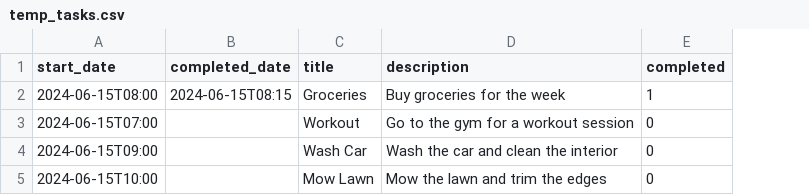
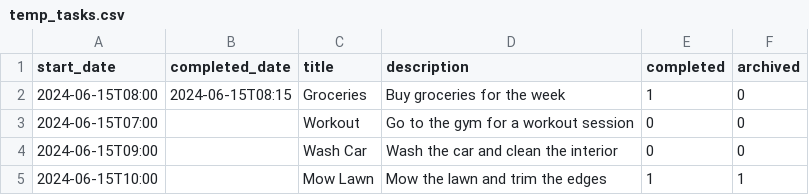
Before and after one commit to CSforAR-Zack/web_development_with_python, a CSV file: todo_app/todo/temp_tasks.csv, drawn as a sheet; the diff names each change by its address in the sheet, - before the commit and + after, or states it on an @@ line.

```diff
--- a/todo_app/todo/temp_tasks.csv
+++ b/todo_app/todo/temp_tasks.csv
+column F (archived), rows 2-5: 0 | 0 | 0 | 1
-E5 (completed): 0
+E5 (completed): 1
```
Also changed, not shown: 20 other files.
